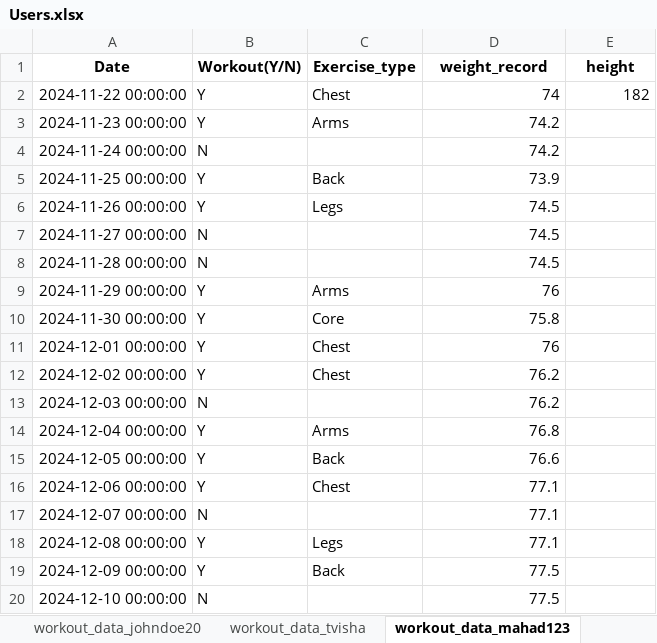
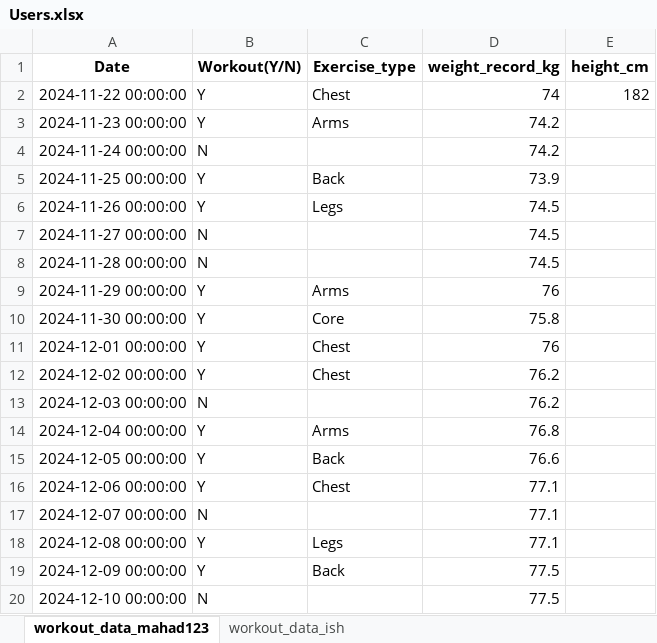
Before and after one commit to ishfaqmalik441/HealthHub, an Excel workbook: static/user_workout_DB/Users.xlsx, sheet workout_data_mahad123, drawn as a sheet; values as stored, in another font and other column widths than the file's, no borders; the diff names each change by its address in the sheet, - before the commit and + after, or states it on an @@ line.

```diff
--- a/static/user_workout_DB/Users.xlsx (sheet workout_data_mahad123)
+++ b/static/user_workout_DB/Users.xlsx (sheet workout_data_mahad123)
-sheet tab: workout_data_johndoe20
-sheet tab: workout_data_tvisha
-D1: weight_record
+D1: weight_record_kg
-E1: height
+E1: height_cm
```
Also changed, not shown: sheet workout_data_ish, other sheet tabs, 3 other files.
